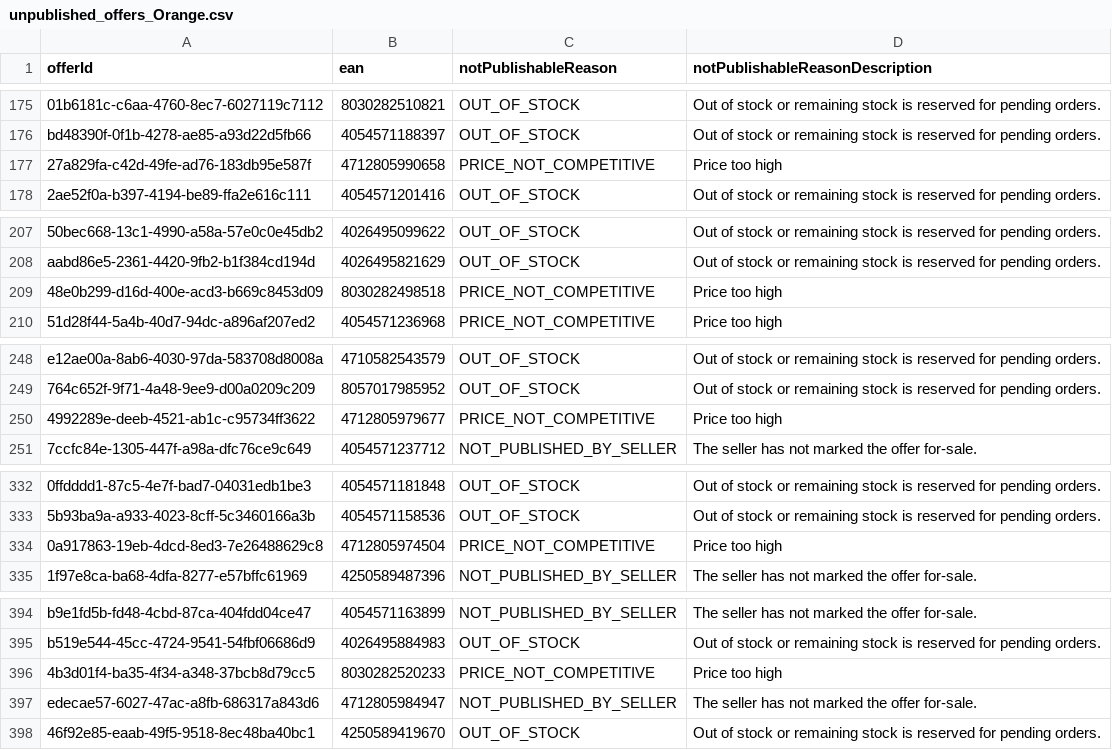
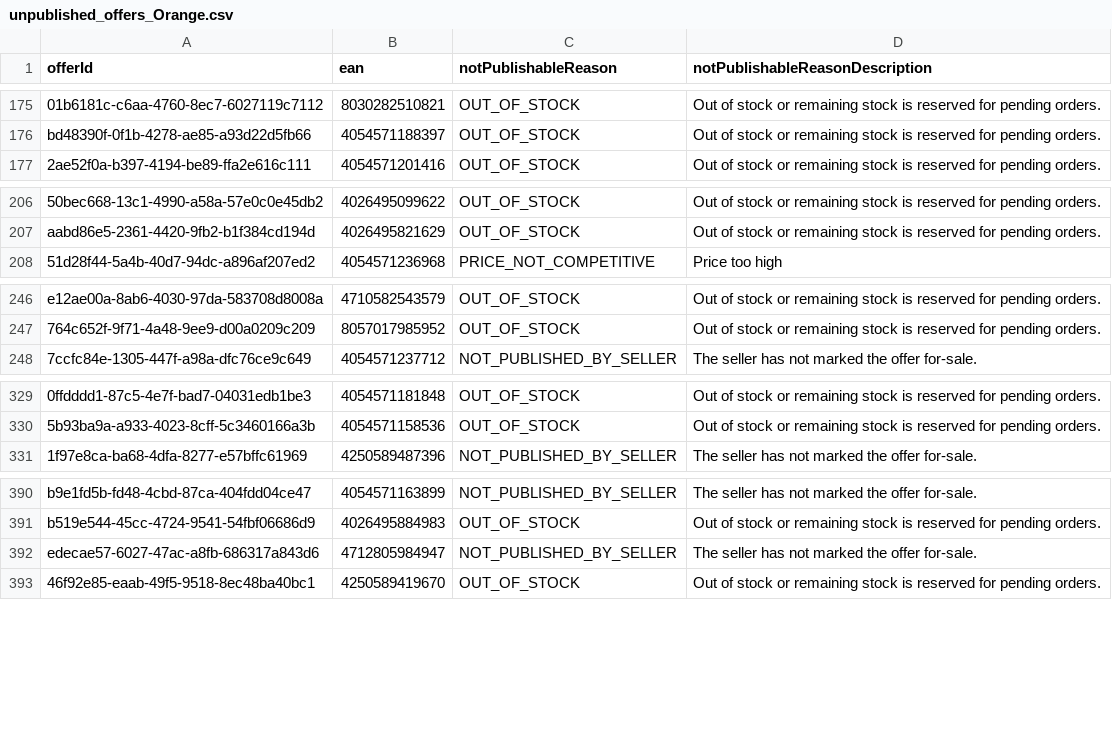
Before and after one commit to semjanssen98/unpublished_offers, a CSV file: unpublished_offers_Orange.csv, drawn as a sheet; only a part is shown, gaps mark what is left out; removed rows and columns are numbered as before the commit, all else as after; the diff covers the shown part only; the diff names each change by its address in the sheet, - before the commit and + after, or states it on an @@ line.

Commit message:
Update CSV files

```diff
--- a/unpublished_offers_Orange.csv
+++ b/unpublished_offers_Orange.csv
-row 177: 27a829fa-c42d-49fe-ad76-183db95e587f | 4712805990658 | PRICE_NOT_COMPETITIVE | Price too high
-row 209: 48e0b299-d16d-400e-acd3-b669c8453d09 | 8030282498518 | PRICE_NOT_COMPETITIVE | Price too high
-row 250: 4992289e-deeb-4521-ab1c-c95734ff3622 | 4712805979677 | PRICE_NOT_COMPETITIVE | Price too high
-row 334: 0a917863-19eb-4dcd-8ed3-7e26488629c8 | 4712805974504 | PRICE_NOT_COMPETITIVE | Price too high
-row 396: 4b3d01f4-ba35-4f34-a348-37bcb8d79cc5 | 8030282520233 | PRICE_NOT_COMPETITIVE | Price too high
```
Also changed, not shown: 4 moved rows and 1 edited cell elsewhere in this file.
